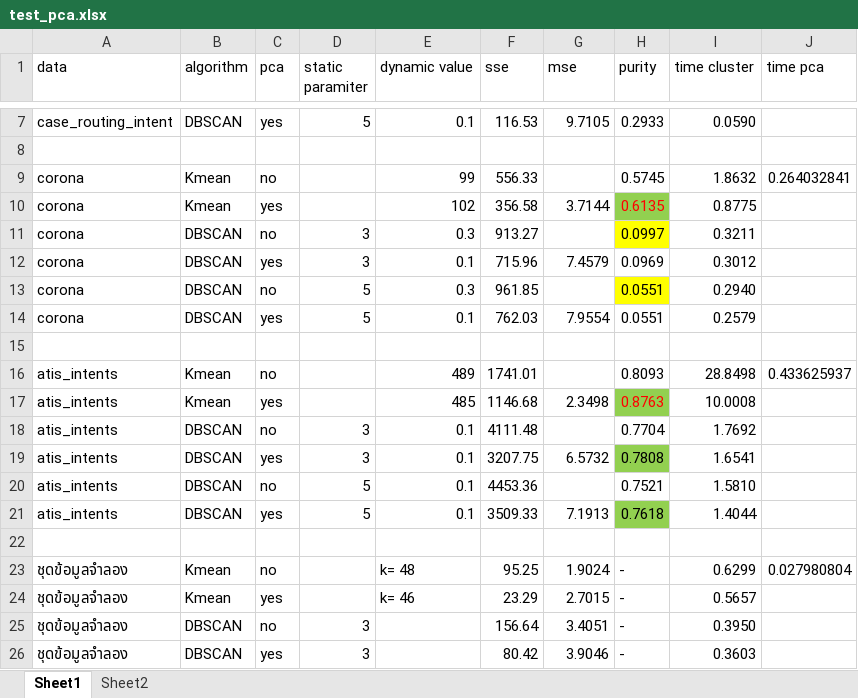
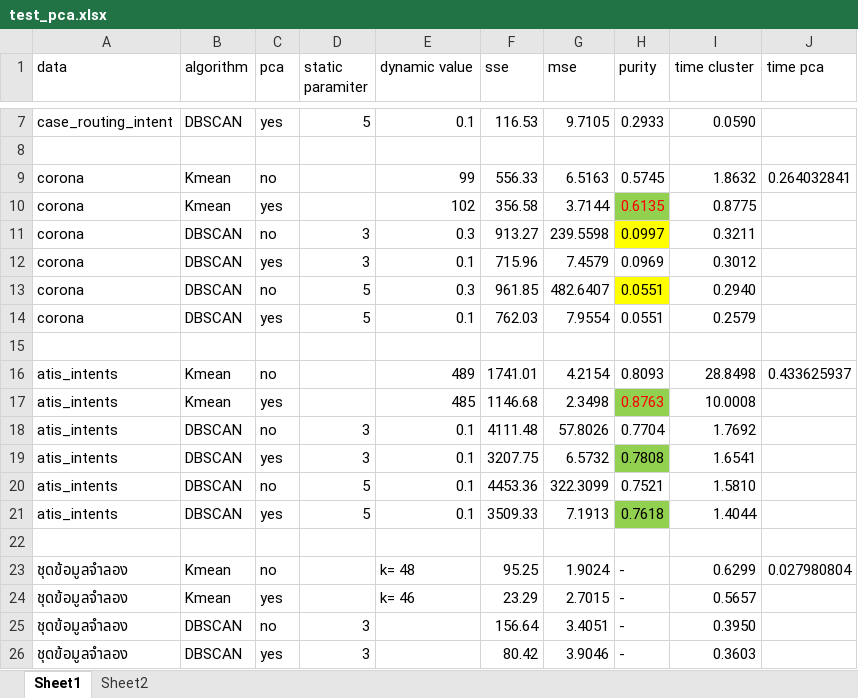
Before and after one commit to Nutthaphol/ComSci-Project, an Excel workbook: stat/test_pca.xlsx, sheet Sheet1, drawn as a sheet; only a part is shown, gaps mark what is left out; values as stored, in another font and other column widths than the file's, no borders; the diff names each change by its address in the sheet, - before the commit and + after, or states it on an @@ line.

```diff
--- a/stat/test_pca.xlsx (sheet Sheet1)
+++ b/stat/test_pca.xlsx (sheet Sheet1)
-G9 (mse): (empty)
+G9 (mse): 6.5163
-G11 (mse): (empty)
+G11 (mse): 239.5598
-G13 (mse): (empty)
+G13 (mse): 482.6407
-G16 (mse): (empty)
+G16 (mse): 4.2154
-G18 (mse): (empty)
+G18 (mse): 57.8026
-G20 (mse): (empty)
+G20 (mse): 322.3099
```
Also changed, not shown: 1 other file.
